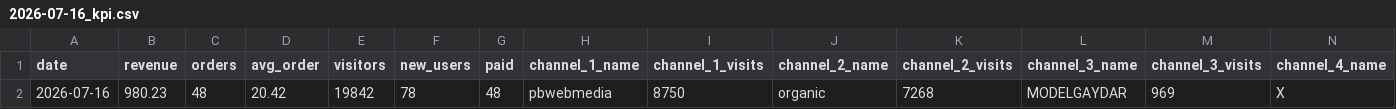
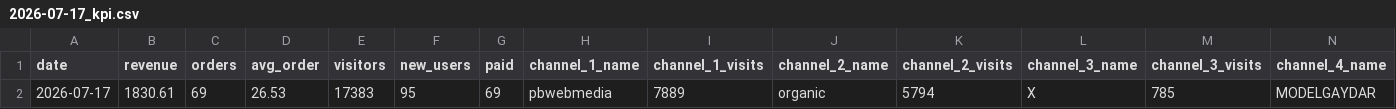
Before and after one commit to vitobbbot/gdr-dashboard, a CSV file: data/2026-07-17_kpi.csv (was data/2026-07-16_kpi.csv), drawn as a sheet; only a part is shown; removed rows and columns are numbered as before the commit, all else as after; rows hold the shown columns only; the diff names each change by its address in the sheet, - before the commit and + after, or states it on an @@ line.

Commit message:
data: update KPI 2026-07-17

```diff
--- a/data/2026-07-16_kpi.csv
+++ b/data/2026-07-17_kpi.csv
-row 2: 2026-07-16 | 980.23 | 48 | 20.42 | 19842 | 78 | 48 | pbwebmedia | 8750 | organic | 7268 | MODELGAYDAR | 969 | X
+row 2: 2026-07-17 | 1830.61 | 69 | 26.53 | 17383 | 95 | 69 | pbwebmedia | 7889 | organic | 5794 | X | 785 | MODELGAYDAR
```
Also changed, not shown: 1 other file.
